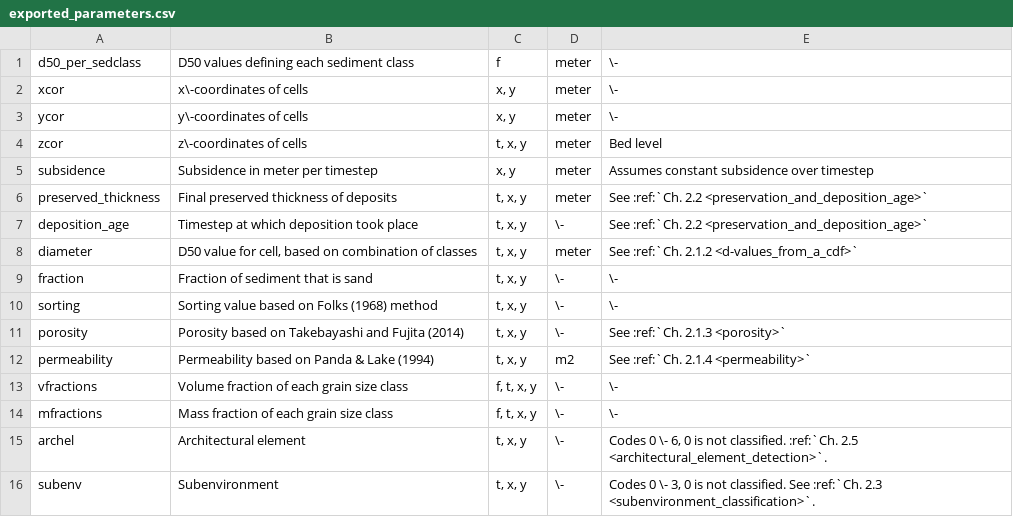
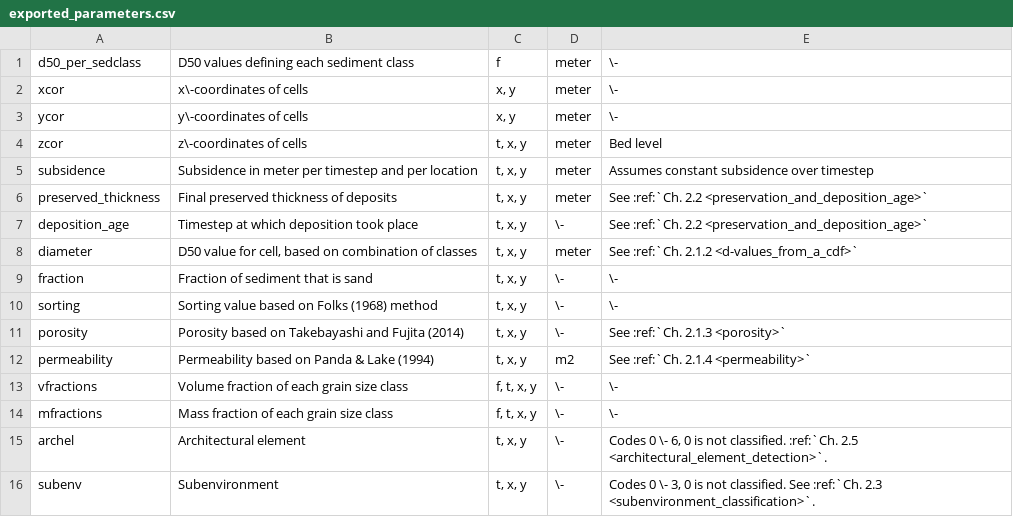
Before and after one commit to equinor/GT-Post, a CSV file: docs/technical_docs/exported_parameters.csv, drawn as a sheet.

Commit message:
Refactor subsidence handling and update documentation for clarity; append input.ini file with new sections for postprocessing parameters and classifications.

```diff
--- a/docs/technical_docs/exported_parameters.csv
+++ b/docs/technical_docs/exported_parameters.csv
@@ -4,3 +4,3 @@ ycor|y\-coordinates of cells|x, y|meter|\-
 zcor|z\-coordinates of cells|t, x, y|meter|Bed level
-subsidence|Subsidence in meter per timestep|x, y|meter|Assumes constant subsidence over timestep
+subsidence|Subsidence in meter per timestep and per location|t, x, y|meter|Assumes constant subsidence over timestep
 preserved_thickness|Final preserved thickness of deposits|t, x, y|meter|See :ref:`Ch. 2.2 <preservation_and_deposition_age>`
```
Also changed, not shown: 5 other files.
